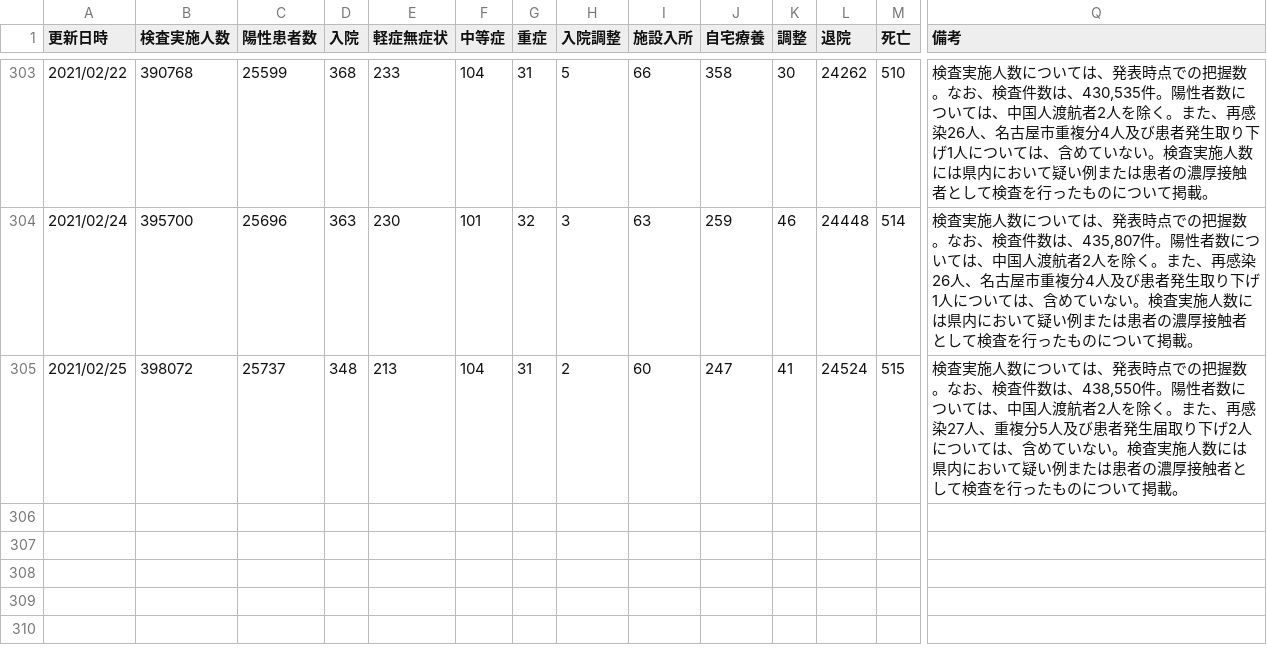
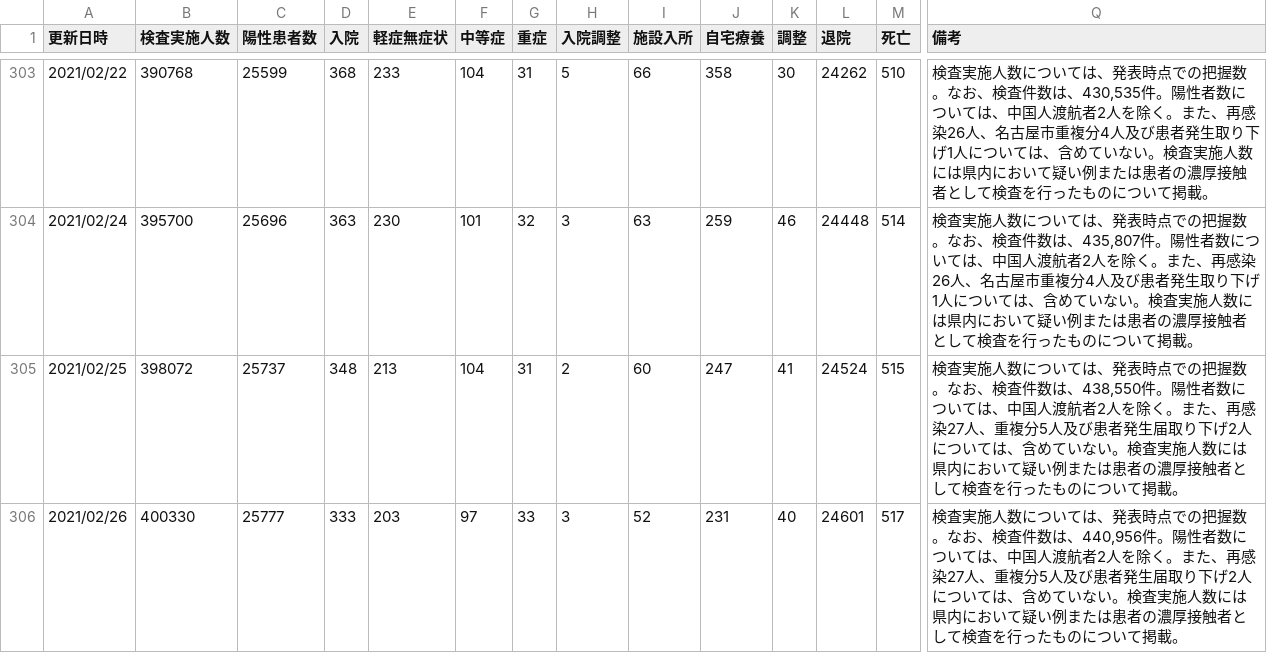
Before and after one commit to yoshitaka7/covid19, a CSV file: main_summary_history_sheet.csv, drawn as a sheet; only a part is shown, gaps mark what is left out; rows hold the shown columns only; the diff names each change by its address in the sheet, - before the commit and + after, or states it on an @@ line.

Commit message:
update data

```diff
--- a/main_summary_history_sheet.csv
+++ b/main_summary_history_sheet.csv
+row 306: 2021/02/26 | 400330 | 25777 | 333 | 203 | 97 | 33 | 3 | 52 | 231 | 40 | 24601 | 517 | 検査実施人数については、発表時点での把握数。なお、検査件数は、440,956件。陽性者数については、中国人渡航者2人を除く。また、再感染27人、重複分5人及び患者発生届取り下げ2人については、含めていない。検査実施人数には県内において疑い例または患者の濃厚接触者として検査を行ったものについて掲載。
```
Also changed, not shown: main_summary_history.csv, 1 other file.
